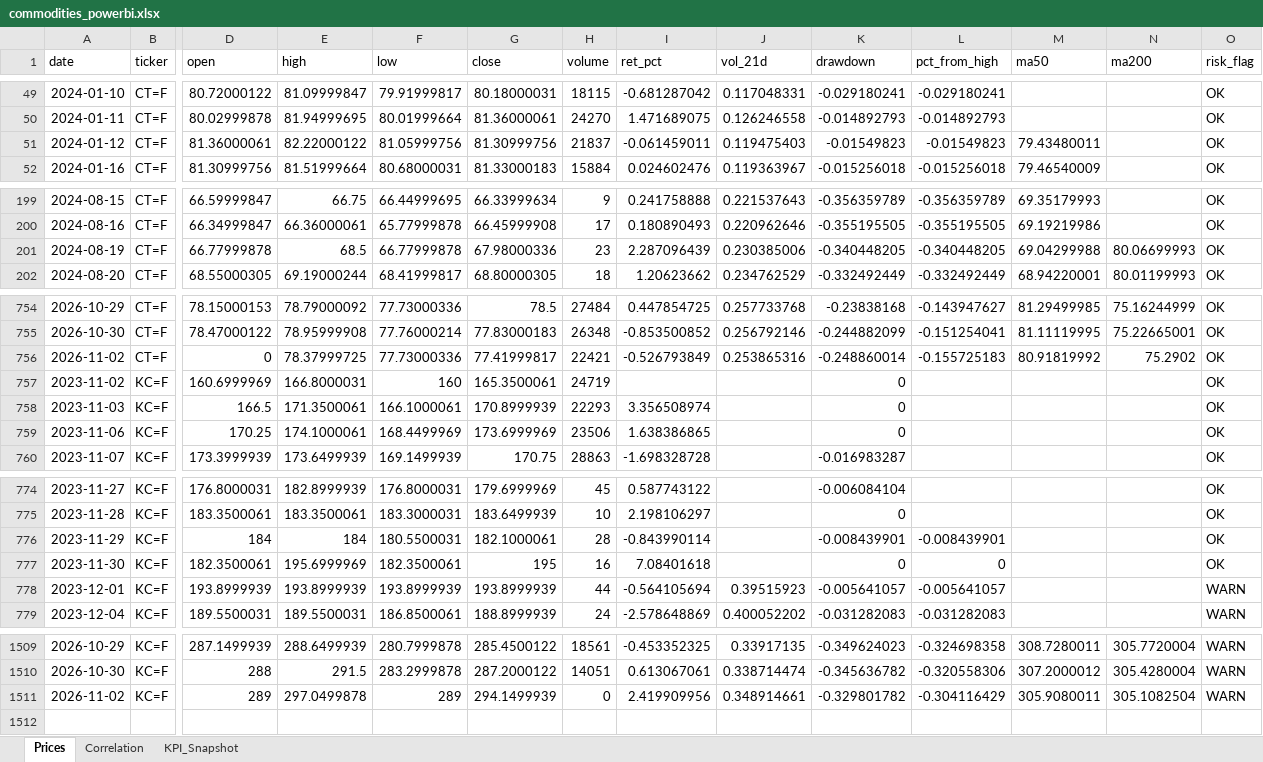
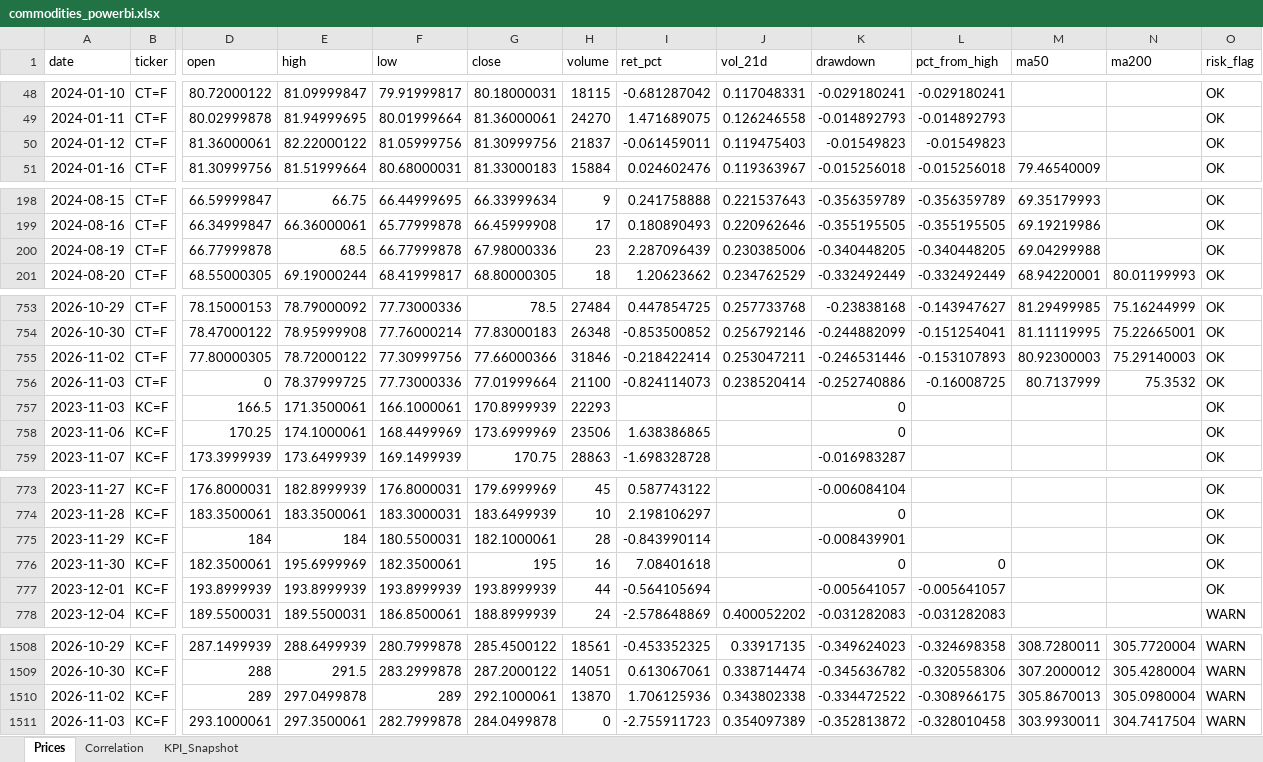
Before and after one commit to rodrigo-carfon/rodrigo-carfon.github.io, an Excel workbook: commodity-risk-dashboard/data/commodities_powerbi.xlsx, sheet Prices, drawn as a sheet; only a part is shown, gaps mark what is left out; values as stored, in another font and other column widths than the file's, no borders; removed rows and columns are numbered as before the commit, all else as after; rows hold the shown columns only; the diff covers the shown part only; the diff names each change by its address in the sheet, - before the commit and + after, or states it on an @@ line.

```diff
--- a/commodity-risk-dashboard/data/commodities_powerbi.xlsx (sheet Prices)
+++ b/commodity-risk-dashboard/data/commodities_powerbi.xlsx (sheet Prices)
-M50 (ma50): 79.43480011
+M50 (ma50): (empty)
-N200 (ma200): 80.06699993
+N200 (ma200): (empty)
-D755 (open): 0
+D755 (open): 77.80000305
-E755 (high): 78.37999725
+E755 (high): 78.72000122
-F755 (low): 77.73000336
+F755 (low): 77.30999756
-G755 (close): 77.41999817
+G755 (close): 77.66000366
-H755 (volume): 22421
+H755 (volume): 31846
-I755 (ret_pct): -0.526793849
+I755 (ret_pct): -0.218422414
-J755 (vol_21d): 0.253865316
+J755 (vol_21d): 0.253047211
-K755 (drawdown): -0.248860014
+K755 (drawdown): -0.246531446
-L755 (pct_from_high): -0.155725183
+L755 (pct_from_high): -0.153107893
-M755 (ma50): 80.91819992
+M755 (ma50): 80.92300003
-N755 (ma200): 75.2902
+N755 (ma200): 75.29140003
-row 757: 2023-11-02 | KC=F | 160.6999969 | 166.8000031 | 160 | 165.3500061 | 24719 |  |  | 0 |  |  |  | OK
+row 756: 2026-11-03 | CT=F | 0 | 78.37999725 | 77.73000336 | 77.01999664 | 21100 | -0.824114073 | 0.238520414 | -0.252740886 | -0.16008725 | 80.7137999 | 75.3532 | OK
-I757 (ret_pct): 3.356508974
+I757 (ret_pct): (empty)
-L775 (pct_from_high): -0.008439901
+L775 (pct_from_high): (empty)
-J777 (vol_21d): 0.39515923
+J777 (vol_21d): (empty)
-O777 (risk_flag): WARN
+O777 (risk_flag): OK
-G1510 (close): 294.1499939
+G1510 (close): 292.1000061
-H1510 (volume): 0
+H1510 (volume): 13870
-I1510 (ret_pct): 2.419909956
+I1510 (ret_pct): 1.706125936
-J1510 (vol_21d): 0.348914661
+J1510 (vol_21d): 0.343802338
-K1510 (drawdown): -0.329801782
+K1510 (drawdown): -0.334472522
-L1510 (pct_from_high): -0.304116429
+L1510 (pct_from_high): -0.308966175
-M1510 (ma50): 305.9080011
+M1510 (ma50): 305.8670013
-N1510 (ma200): 305.1082504
+N1510 (ma200): 305.0980004
+row 1511: 2026-11-03 | KC=F | 293.1000061 | 297.3500061 | 282.7999878 | 284.0499878 | 0 | -2.755911723 | 0.354097389 | -0.352813872 | -0.328010458 | 303.9930011 | 304.7417504 | WARN
```
Also changed, not shown: 1 removed row and 20 edited cells elsewhere in this sheet, sheet KPI_Snapshot, sheet Correlation, 6 other files.
